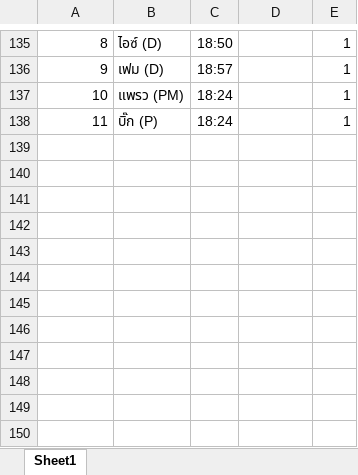
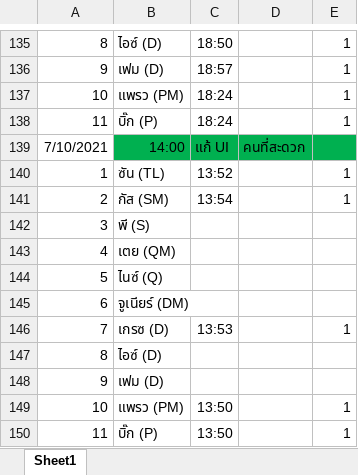
Before and after one commit to wirat0155/team4, an Excel workbook: เช็คชื่อ/[2021-07-10] เอกสารเช็คชื่อ.xlsx, sheet Sheet1, drawn as a sheet; only a part is shown, gaps mark what is left out; values as stored, in another font and other column widths than the file's, no borders; the diff names each change by its address in the sheet, - before the commit and + after, or states it on an @@ line.

Commit message:
เอกสารเช็คชื่อ

```diff
--- a/เช็คชื่อ/[2021-07-10] เอกสารเช็คชื่อ.xlsx (sheet Sheet1)
+++ b/เช็คชื่อ/[2021-07-10] เอกสารเช็คชื่อ.xlsx (sheet Sheet1)
+row 139: 7/10/2021 | 14:00 | แก้ UI | คนที่สะดวก
+row 140: 1 | ซัน (TL) | 13:52 |  | 1
+row 141: 2 | กัส (SM) | 13:54 |  | 1
+row 142: 3 | พี (S)
+row 143: 4 | เตย (QM)
+row 144: 5 | ไนซ์ (Q)
+row 145: 6 | จูเนียร์ (DM)
+row 146: 7 | เกรซ (D) | 13:53 |  | 1
+row 147: 8 | ไอซ์ (D)
+row 148: 9 | เฟม (D)
+row 149: 10 | แพรว (PM) | 13:50 |  | 1
+row 150: 11 | บิ๊ก (P) | 13:50 |  | 1
```
Also changed, not shown: 3 other files.
